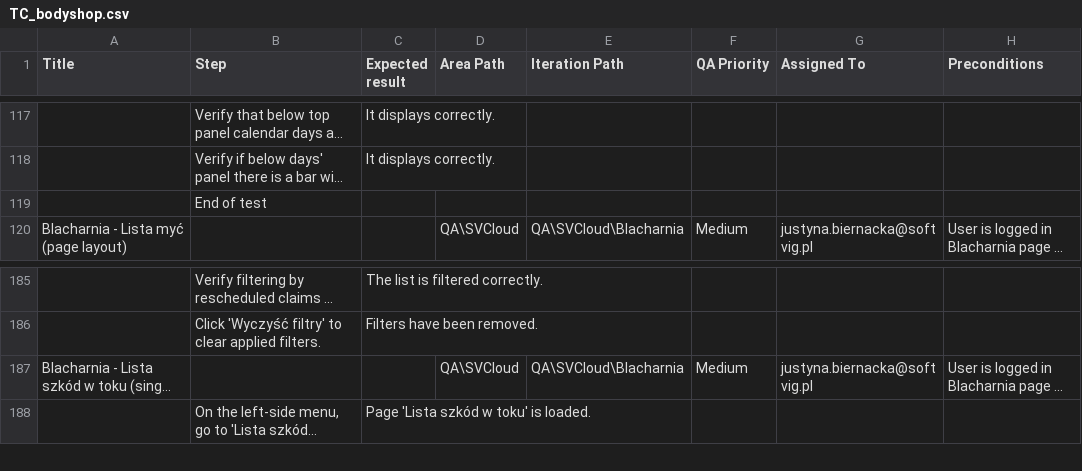
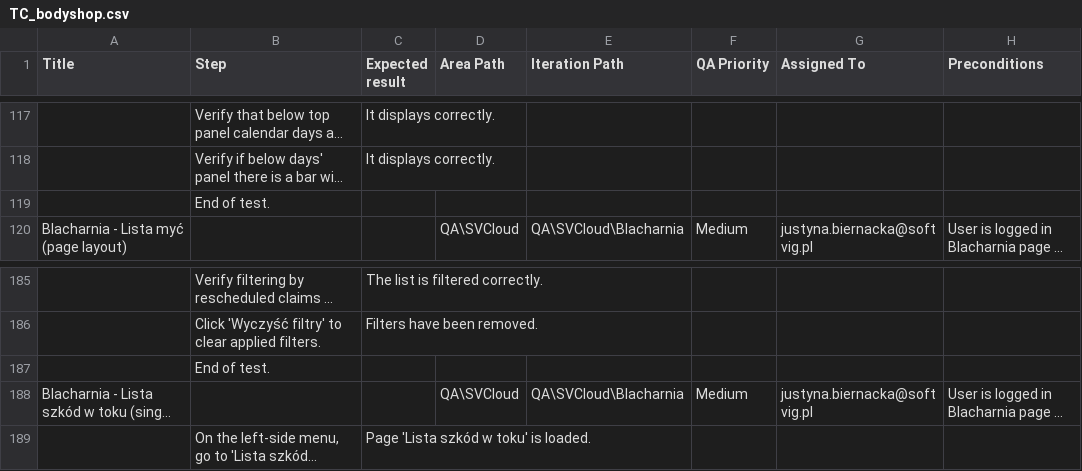
Before and after one commit to justynaSV/test-cases-generator, a CSV file: style/examples/TC_bodyshop.csv, drawn as a sheet; only a part is shown, gaps mark what is left out; long unchanged cells end in …; the diff names each change by its address in the sheet, - before the commit and + after, or states it on an @@ line.

Commit message:
update test cases for message templates, first e2e

```diff
--- a/style/examples/TC_bodyshop.csv
+++ b/style/examples/TC_bodyshop.csv
-B119 (Step): End of test
+B119 (Step): End of test.
+row 187:  | End of test.
```
Also changed, not shown: style/examples/TC_authorization.csv, style/examples/TC_carwash.csv, 5 other files.
